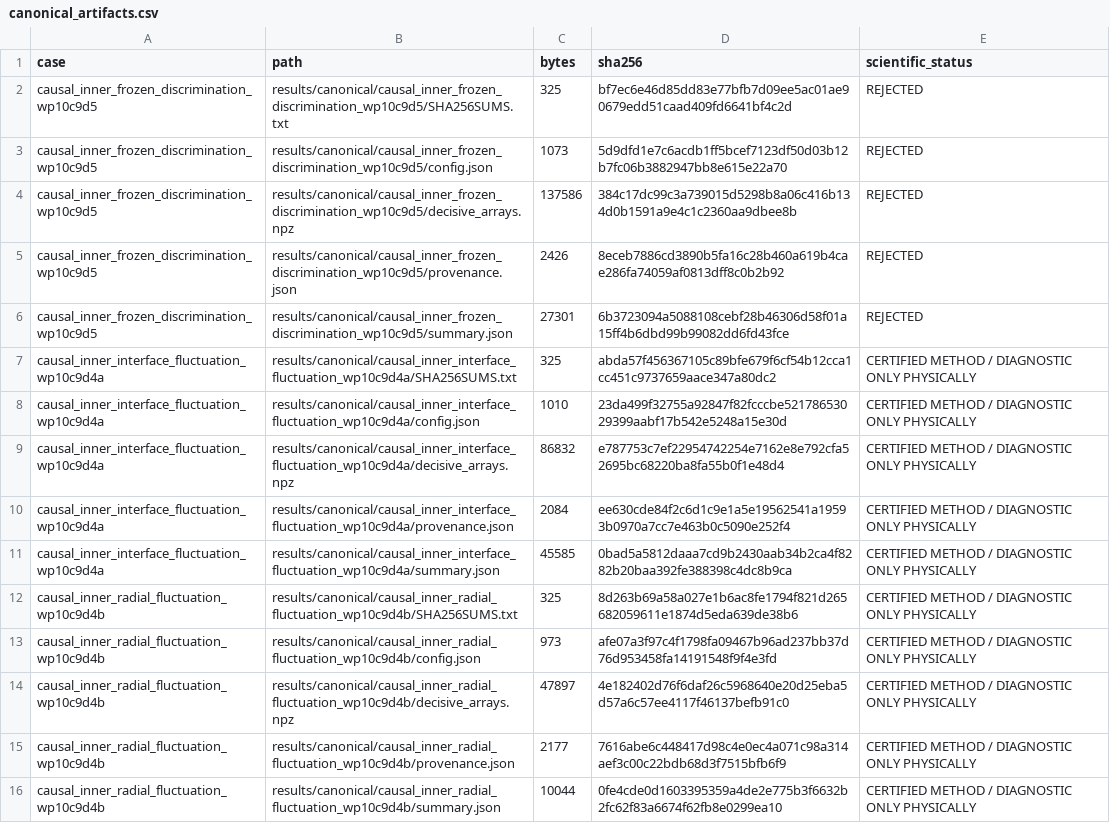
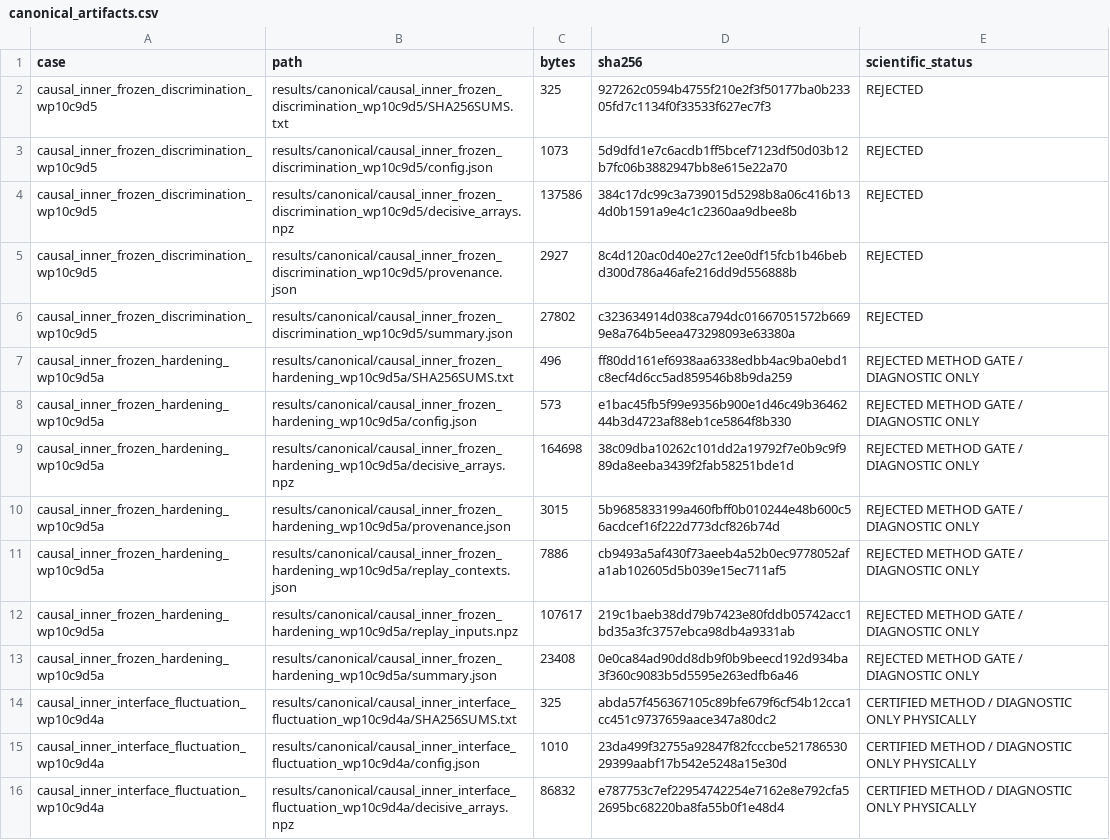
Before and after one commit to huanyang07/IMBH, a CSV file: results/manifests/canonical_artifacts.csv, drawn as a sheet; only a part is shown; the shorter side is filled out with more unchanged rows.

Commit message:
Harden frozen radial Jacobian audit

```diff
--- a/results/manifests/canonical_artifacts.csv
+++ b/results/manifests/canonical_artifacts.csv
@@ -1,7 +1,14 @@
 case,path,bytes,sha256,scientific_status
-causal_inner_frozen_discrimination_wp10c9d5,results/canonical/causal_inner_frozen_discrimination_wp10c9d5/SHA256SUMS.txt,325,bf7ec6e46d85dd83e77bfb7d09ee5ac01ae90679edd51caad409fd6641bf4c2d,REJECTED
+causal_inner_frozen_discrimination_wp10c9d5,results/canonical/causal_inner_frozen_discrimination_wp10c9d5/SHA256SUMS.txt,325,927262c0594b4755f210e2f3f50177ba0b23305fd7c1134f0f33533f627ec7f3,REJECTED
 causal_inner_frozen_discrimination_wp10c9d5,results/canonical/causal_inner_frozen_discrimination_wp10c9d5/config.json,1073,5d9dfd1e7c6acdb1ff5bcef7123df50d03b12b7fc06b3882947bb8e615e22a70,REJECTED
 causal_inner_frozen_discrimination_wp10c9d5,results/canonical/causal_inner_frozen_discrimination_wp10c9d5/decisive_arrays.npz,137586,384c17dc99c3a739015d5298b8a06c416b134d0b1591a9e4c1c2360aa9dbee8b,REJECTED
-causal_inner_frozen_discrimination_wp10c9d5,results/canonical/causal_inner_frozen_discrimination_wp10c9d5/provenance.json,2426,8eceb7886cd3890b5fa16c28b460a619b4cae286fa74059af0813dff8c0b2b92,REJECTED
-causal_inner_frozen_discrimination_wp10c9d5,results/canonical/causal_inner_frozen_discrimination_wp10c9d5/summary.json,27301,6b3723094a5088108cebf28b46306d58f01a15ff4b6dbd99b99082dd6fd43fce,REJECTED
+causal_inner_frozen_discrimination_wp10c9d5,results/canonical/causal_inner_frozen_discrimination_wp10c9d5/provenance.json,2927,8c4d120ac0d40e27c12ee0df15fcb1b46bebd300d786a46afe216dd9d556888b,REJECTED
+causal_inner_frozen_discrimination_wp10c9d5,results/canonical/causal_inner_frozen_discrimination_wp10c9d5/summary.json,27802,c323634914d038ca794dc01667051572b6699e8a764b5eea473298093e63380a,REJECTED
+causal_inner_frozen_hardening_wp10c9d5a,results/canonical/causal_inner_frozen_hardening_wp10c9d5a/SHA256SUMS.txt,496,ff80dd161ef6938aa6338edbb4ac9ba0ebd1c8ecf4d6cc5ad859546b8b9da259,REJECTED METHOD GATE / DIAGNOSTIC ONLY
+causal_inner_frozen_hardening_wp10c9d5a,results/canonical/causal_inner_frozen_hardening_wp10c9d5a/config.json,573,e1bac45fb5f99e9356b900e1d46c49b3646244b3d4723af88eb1ce5864f8b330,REJECTED METHOD GATE / DIAGNOSTIC ONLY
+causal_inner_frozen_hardening_wp10c9d5a,results/canonical/causal_inner_frozen_hardening_wp10c9d5a/decisive_arrays.npz,164698,38c09dba10262c101dd2a19792f7e0b9c9f989da8eeba3439f2fab58251bde1d,REJECTED METHOD GATE / DIAGNOSTIC ONLY
+causal_inner_frozen_hardening_wp10c9d5a,results/canonical/causal_inner_frozen_hardening_wp10c9d5a/provenance.json,3015,5b9685833199a460fbff0b010244e48b600c56acdcef16f222d773dcf826b74d,REJECTED METHOD GATE / DIAGNOSTIC ONLY
+causal_inner_frozen_hardening_wp10c9d5a,results/canonical/causal_inner_frozen_hardening_wp10c9d5a/replay_contexts.json,7886,cb9493a5af430f73aeeb4a52b0ec9778052afa1ab102605d5b039e15ec711af5,REJECTED METHOD GATE / DIAGNOSTIC ONLY
+causal_inner_frozen_hardening_wp10c9d5a,results/canonical/causal_inner_frozen_hardening_wp10c9d5a/replay_inputs.npz,107617,219c1baeb38dd79b7423e80fddb05742acc1bd35a3fc3757ebca98db4a9331ab,REJECTED METHOD GATE / DIAGNOSTIC ONLY
+causal_inner_frozen_hardening_wp10c9d5a,results/canonical/causal_inner_frozen_hardening_wp10c9d5a/summary.json,23408,0e0ca84ad90dd8db9f0b9beecd192d934ba3f360c9083b5d5595e263edfb6a46,REJECTED METHOD GATE / DIAGNOSTIC ONLY
 causal_inner_interface_fluctuation_wp10c9d4a,results/canonical/causal_inner_interface_fluctuation_wp10c9d4a/SHA256SUMS.txt,325,abda57f456367105c89bfe679f6cf54b12cca1cc451c9737659aace347a80dc2,CERTIFIED METHOD / DIAGNOSTIC ONLY PHYSICALLY
```
Also changed, not shown: 21 other files.
